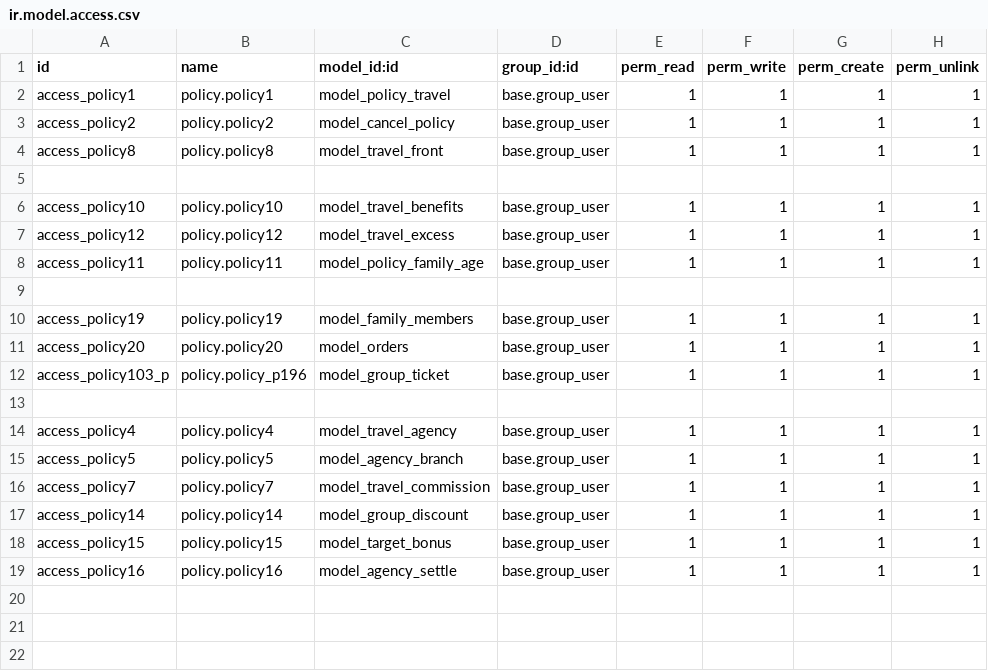
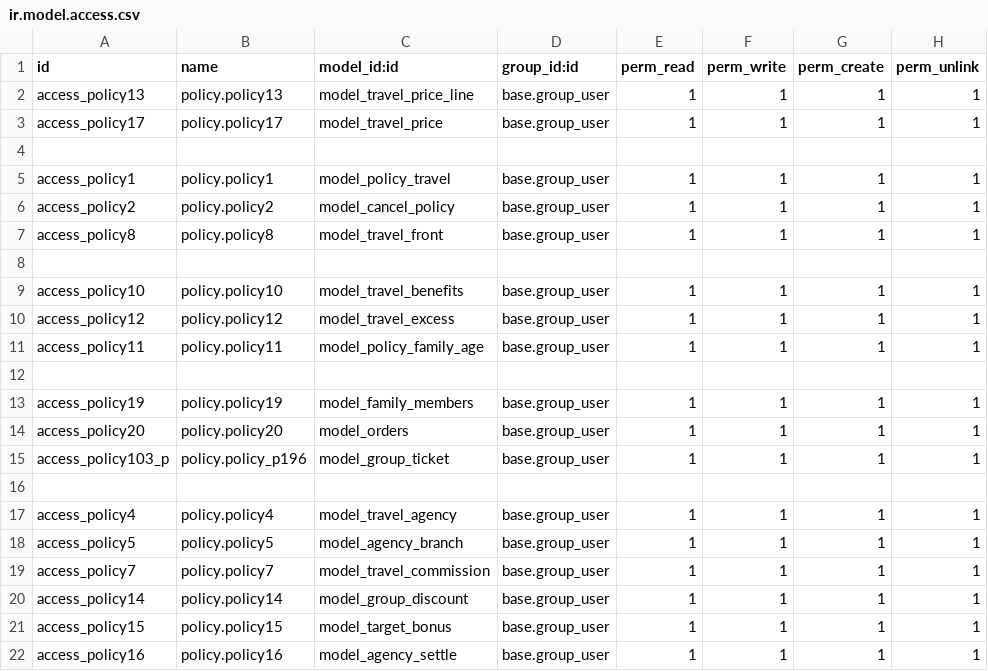
Before and after one commit to blackbelts/smart_travel_agency, a CSV file: security/ir.model.access.csv, drawn as a sheet; the diff names each change by its address in the sheet, - before the commit and + after, or states it on an @@ line.

```diff
--- a/security/ir.model.access.csv
+++ b/security/ir.model.access.csv
+row 2: access_policy13 | policy.policy13 | model_travel_price_line | base.group_user | 1 | 1 | 1 | 1
+row 3: access_policy17 | policy.policy17 | model_travel_price | base.group_user | 1 | 1 | 1 | 1
+row 4: (empty)
```
Also changed, not shown: 3 other files.
